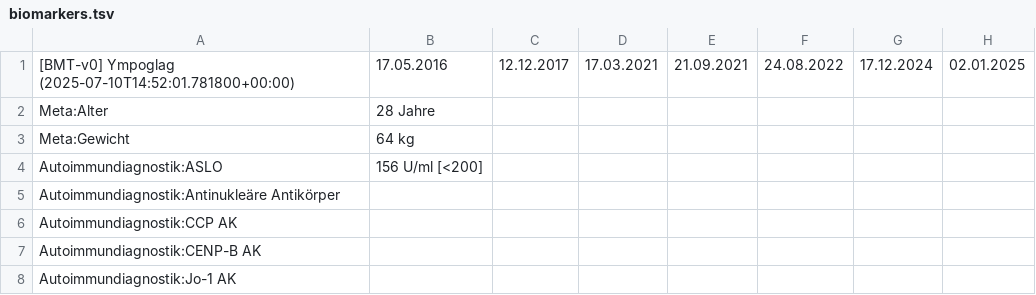
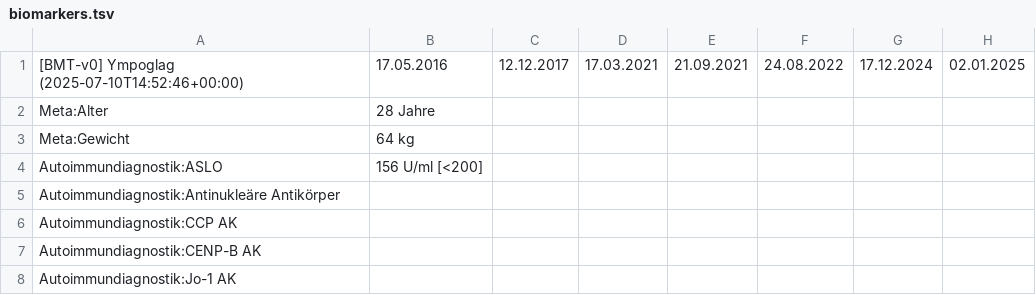
Before and after one commit to ympoglag/biomarkers, a TSV file: biomarkers.tsv, drawn as a sheet; only a part is shown; the diff names each change by its address in the sheet, - before the commit and + after, or states it on an @@ line.

```diff
--- a/biomarkers.tsv
+++ b/biomarkers.tsv
-A1: [BMT-v0] Ympoglag (2025-07-10T14:52:01.781800+00:00)
+A1: [BMT-v0] Ympoglag (2025-07-10T14:52:46+00:00)
```
Also changed, not shown: 2 other files.
